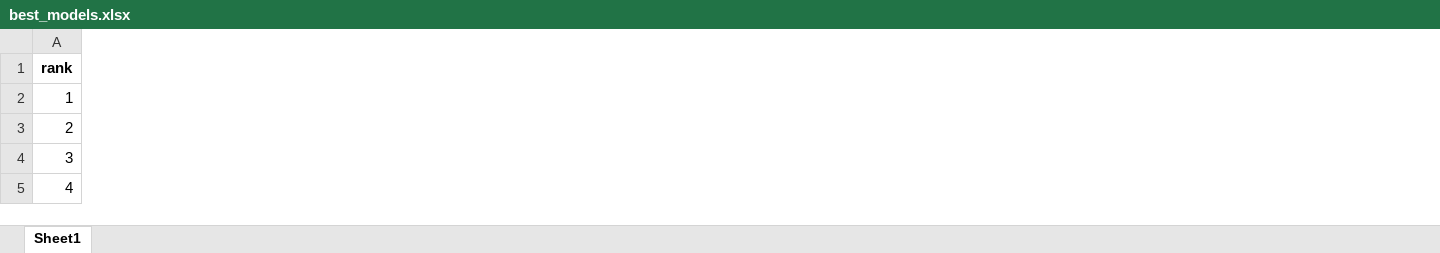
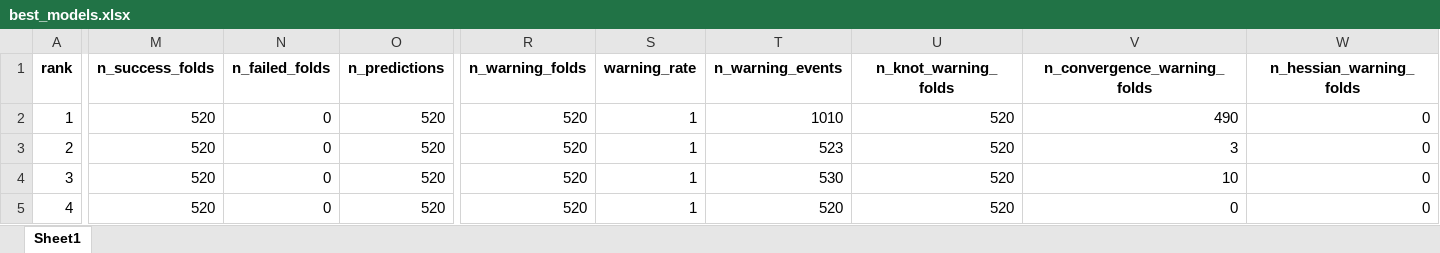
Before and after one commit to tomazrg/EpiExposure, an Excel workbook: vignettes/best_models.xlsx, sheet Sheet1, drawn as a sheet; only a part is shown, gaps mark what is left out; values as stored, in another font and other column widths than the file's, no borders; the diff covers the shown part only; the diff names each change by its address in the sheet, - before the commit and + after, or states it on an @@ line.

```diff
--- a/vignettes/best_models.xlsx (sheet Sheet1)
+++ b/vignettes/best_models.xlsx (sheet Sheet1)
+column M (n_success_folds), rows 2-5: all 520
+column N (n_failed_folds), rows 2-5: all 0
+column O (n_predictions), rows 2-5: all 520
+column R (n_warning_folds), rows 2-5: all 520
+column S (warning_rate), rows 2-5: all 1
+column T (n_warning_events), rows 2-5: 1010 | 523 | 530 | 520
+column U (n_knot_warning_folds), rows 2-5: all 520
+column V (n_convergence_warning_folds), rows 2-5: 490 | 3 | 10 | 0
+column W (n_hessian_warning_folds), rows 2-5: all 0
```
Also changed, not shown: 5 added columns and 137 edited cells elsewhere in this sheet, 12 other files.
